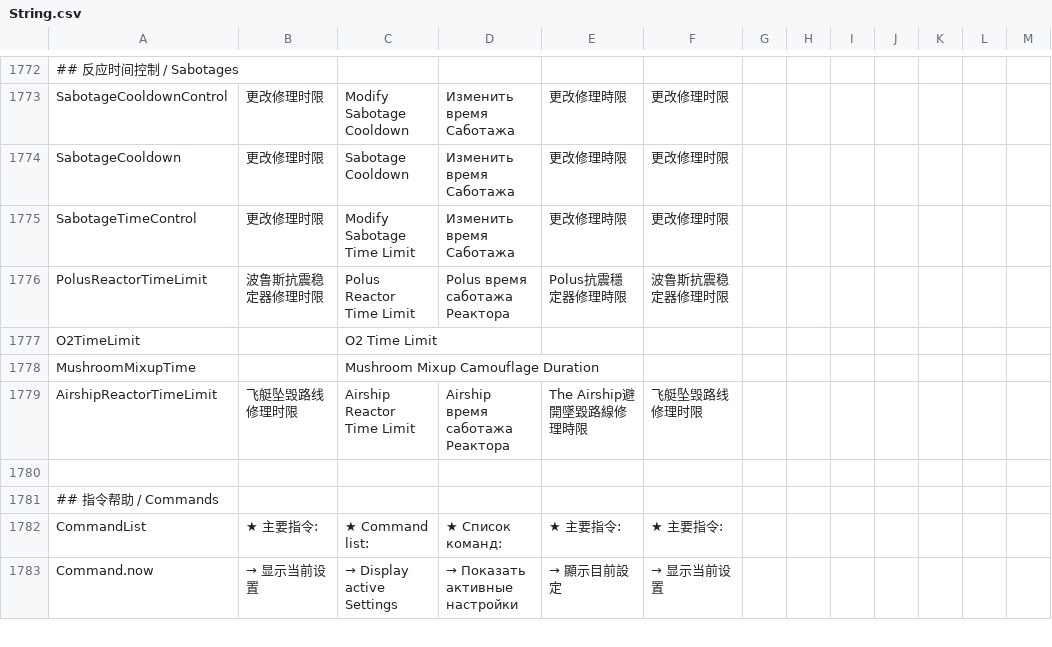
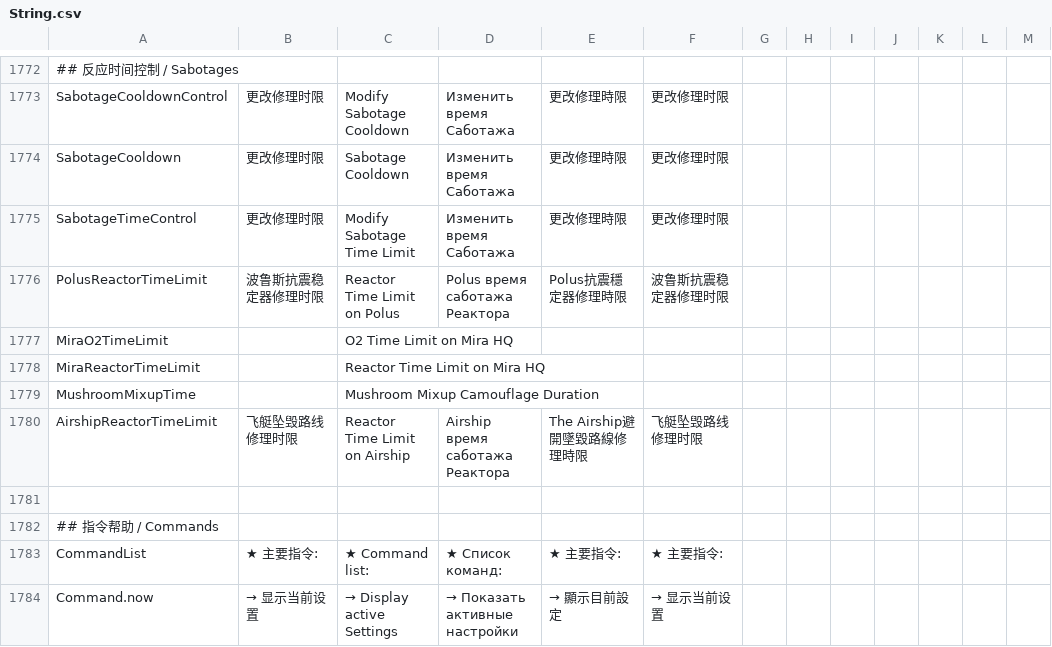
Before and after one commit to Gurge44/EndlessHostRoles, a CSV file: Resources/String.csv, drawn as a sheet; only a part is shown, gaps mark what is left out.

Commit message:
Mira reactor & O2 changeable

```diff
--- a/Resources/String.csv
+++ b/Resources/String.csv
@@ -1776,6 +1776,7 @@
 "SabotageTimeControl","更改修理时限","Modify Sabotage Time Limit","Изменить время Саботажа","更改修理時限","更改修理时限"
-"PolusReactorTimeLimit","波鲁斯抗震稳定器修理时限","Polus Reactor Time Limit","Polus время саботажа Реактора","Polus抗震穩定器修理時限","波鲁斯抗震稳定器修理时限"
-"O2TimeLimit","","O2 Time Limit","","",""
+"PolusReactorTimeLimit","波鲁斯抗震稳定器修理时限","Reactor Time Limit on Polus","Polus время саботажа Реактора","Polus抗震穩定器修理時限","波鲁斯抗震稳定器修理时限"
+"MiraO2TimeLimit","","O2 Time Limit on Mira HQ","","",""
+"MiraReactorTimeLimit","","Reactor Time Limit on Mira HQ","","",""
 "MushroomMixupTime","","Mushroom Mixup Camouflage Duration","","",""
-"AirshipReactorTimeLimit","飞艇坠毁路线修理时限","Airship Reactor Time Limit","Airship время саботажа Реактора","The Airship避開墜毀路線修理時限","飞艇坠毁路线修理时限"
+"AirshipReactorTimeLimit","飞艇坠毁路线修理时限","Reactor Time Limit on Airship","Airship время саботажа Реактора","The Airship避開墜毀路線修理時限","飞艇坠毁路线修理时限"
 
```
Also changed, not shown: 3 other files.
